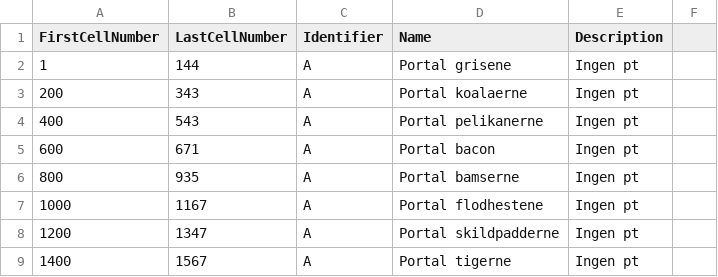
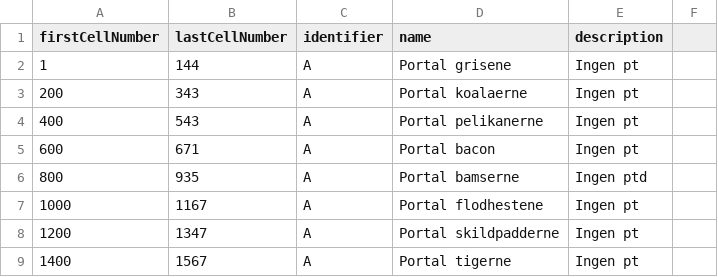
Before and after one commit to Ultimate15k/FreakyvilleAddon-Data, a CSV file: cell_data.csv, drawn as a sheet; only a part is shown.

Commit message:
Update cell_data.csv

```diff
--- a/cell_data.csv
+++ b/cell_data.csv
@@ -1,2 +1,2 @@
-FirstCellNumber,LastCellNumber,Identifier,Name,Description
+firstCellNumber,lastCellNumber,identifier,name,description
 1,144,A,Portal grisene,Ingen pt
@@ -5,3 +5,3 @@ FirstCellNumber,LastCellNumber,Identifier,Name,Description
 600,671,A,Portal bacon,Ingen pt
-800,935,A,Portal bamserne,Ingen pt
+800,935,A,Portal bamserne,Ingen ptd
 1000,1167,A,Portal flodhestene,Ingen pt
```
